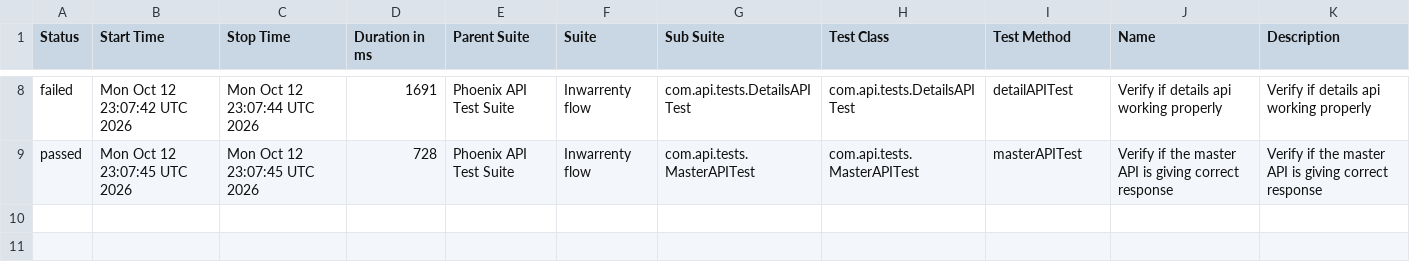
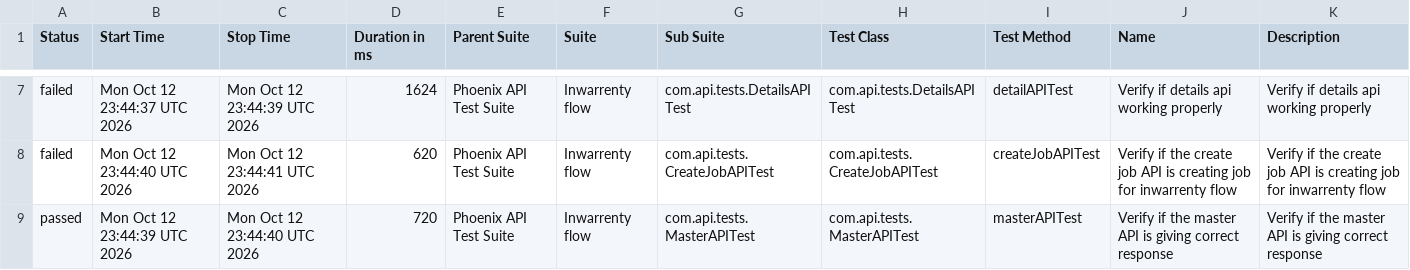
Before and after one commit to AbhijitNaik05/PhoenixTestAutomationFramework, a CSV file: data/suites.csv, drawn as a sheet; only a part is shown, gaps mark what is left out; the diff covers the shown part only.

```diff
--- a/data/suites.csv
+++ b/data/suites.csv
@@ -8,2 +7,3 @@
-"failed","Mon Oct 12 23:07:42 UTC 2026","Mon Oct 12 23:07:44 UTC 2026","1691","Phoenix API Test Suite","Inwarrenty flow","com.api.tests.DetailsAPITest","com.api.tests.DetailsAPITest","detailAPITest","Verify if details api working properly","Verify if details api working properly"
-"passed","Mon Oct 12 23:07:45 UTC 2026","Mon Oct 12 23:07:45 UTC 2026","728","Phoenix API Test Suite","Inwarrenty flow","com.api.tests.MasterAPITest","com.api.tests.MasterAPITest","masterAPITest","Verify if the master API is giving correct response","Verify if the master API is giving correct response"
+"failed","Mon Oct 12 23:44:37 UTC 2026","Mon Oct 12 23:44:39 UTC 2026","1624","Phoenix API Test Suite","Inwarrenty flow","com.api.tests.DetailsAPITest","com.api.tests.DetailsAPITest","detailAPITest","Verify if details api working properly","Verify if details api working properly"
+"failed","Mon Oct 12 23:44:40 UTC 2026","Mon Oct 12 23:44:41 UTC 2026","620","Phoenix API Test Suite","Inwarrenty flow","com.api.tests.CreateJobAPITest","com.api.tests.CreateJobAPITest","createJobAPITest","Verify if the create job API is creating job for inwarrenty flow","Verify if the create job API is creating job for inwarrenty flow"
+"passed","Mon Oct 12 23:44:39 UTC 2026","Mon Oct 12 23:44:40 UTC 2026","720","Phoenix API Test Suite","Inwarrenty flow","com.api.tests.MasterAPITest","com.api.tests.MasterAPITest","masterAPITest","Verify if the master API is giving correct response","Verify if the master API is giving correct response"
```
Also changed, not shown: 1 removed row and 30 edited cells elsewhere in this file, data/behaviors.csv, 51 other files.
